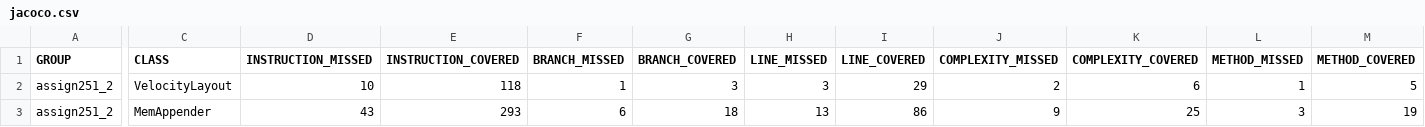
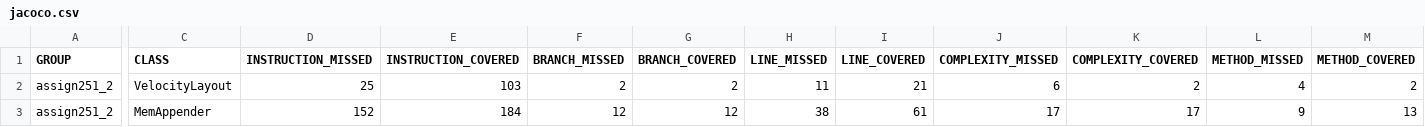
Before and after one commit to eth43900-code/assign251_2-logger, a CSV file: target/site/jacoco/jacoco.csv, drawn as a sheet; only a part is shown, gaps mark what is left out; the diff names each change by its address in the sheet, - before the commit and + after, or states it on an @@ line.

```diff
--- a/target/site/jacoco/jacoco.csv
+++ b/target/site/jacoco/jacoco.csv
-D2 (INSTRUCTION_MISSED): 10
+D2 (INSTRUCTION_MISSED): 25
-E2 (INSTRUCTION_COVERED): 118
+E2 (INSTRUCTION_COVERED): 103
-F2 (BRANCH_MISSED): 1
+F2 (BRANCH_MISSED): 2
-G2 (BRANCH_COVERED): 3
+G2 (BRANCH_COVERED): 2
-H2 (LINE_MISSED): 3
+H2 (LINE_MISSED): 11
-I2 (LINE_COVERED): 29
+I2 (LINE_COVERED): 21
-J2 (COMPLEXITY_MISSED): 2
+J2 (COMPLEXITY_MISSED): 6
-K2 (COMPLEXITY_COVERED): 6
+K2 (COMPLEXITY_COVERED): 2
-L2 (METHOD_MISSED): 1
+L2 (METHOD_MISSED): 4
-M2 (METHOD_COVERED): 5
+M2 (METHOD_COVERED): 2
-D3 (INSTRUCTION_MISSED): 43
+D3 (INSTRUCTION_MISSED): 152
-E3 (INSTRUCTION_COVERED): 293
+E3 (INSTRUCTION_COVERED): 184
-F3 (BRANCH_MISSED): 6
+F3 (BRANCH_MISSED): 12
-G3 (BRANCH_COVERED): 18
+G3 (BRANCH_COVERED): 12
-H3 (LINE_MISSED): 13
+H3 (LINE_MISSED): 38
-I3 (LINE_COVERED): 86
+I3 (LINE_COVERED): 61
-J3 (COMPLEXITY_MISSED): 9
+J3 (COMPLEXITY_MISSED): 17
-K3 (COMPLEXITY_COVERED): 25
+K3 (COMPLEXITY_COVERED): 17
-L3 (METHOD_MISSED): 3
+L3 (METHOD_MISSED): 9
-M3 (METHOD_COVERED): 19
+M3 (METHOD_COVERED): 13
```
Also changed, not shown: 24 other files.
